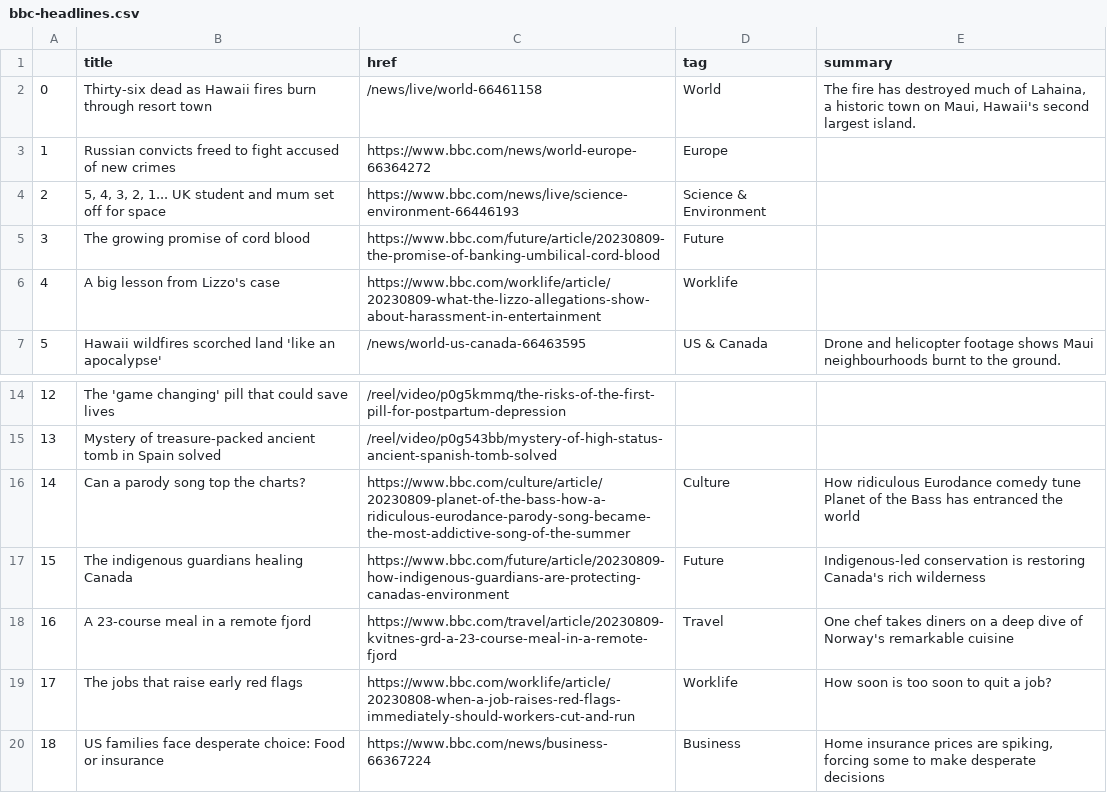
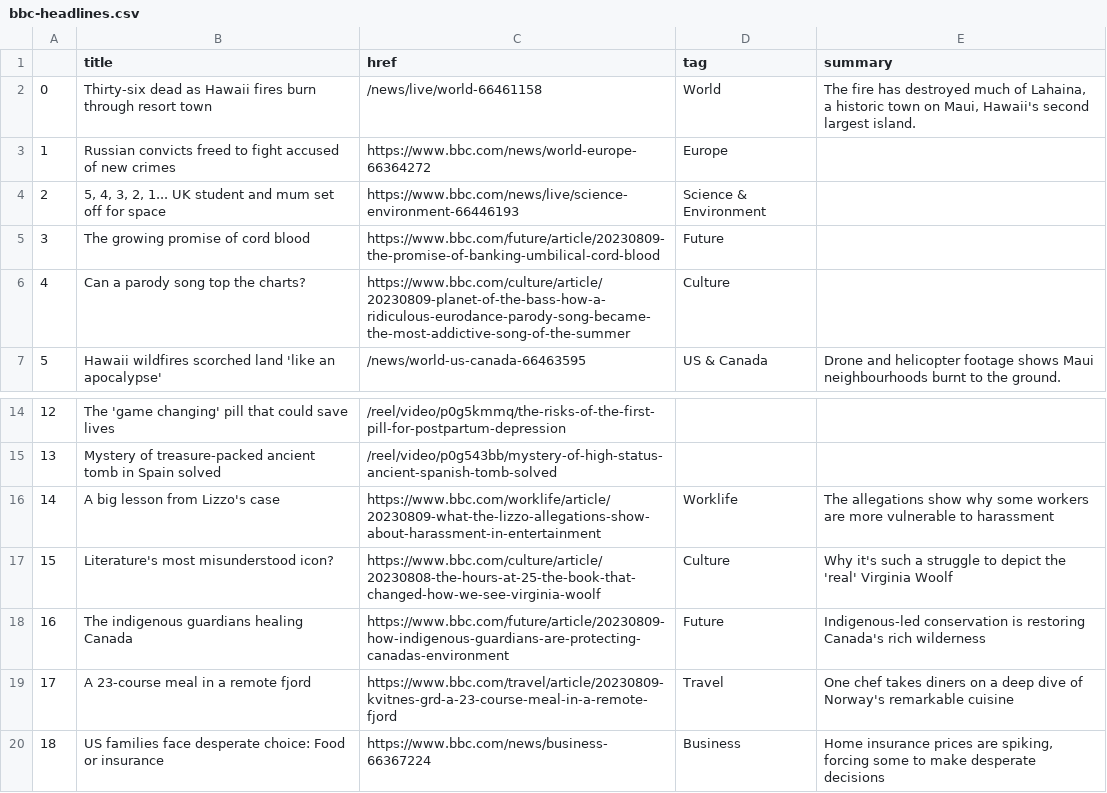
Before and after one commit to marypasciak/automatic-scraper, a CSV file: bbc-headlines.csv, drawn as a sheet; only a part is shown, gaps mark what is left out.

```diff
--- a/bbc-headlines.csv
+++ b/bbc-headlines.csv
@@ -5,3 +5,3 @@
 3,The growing promise of cord blood,https://www.bbc.com/future/article/20230809-the-promise-of-banking-umbilical-cord-blood,Future,
-4,A big lesson from Lizzo's case,https://www.bbc.com/worklife/article/20230809-what-the-lizzo-allegations-show-about-harassment-in-entertainment,Worklife,
+4,Can a parody song top the charts?,https://www.bbc.com/culture/article/20230809-planet-of-the-bass-how-a-ridiculous-eurodance-parody-song-became-the-most-addictive-song-of-the-summer,Culture,
 5,Hawaii wildfires scorched land 'like an apocalypse',/news/world-us-canada-66463595,US & Canada,Drone and helicopter footage shows Maui neighbourhoods burnt to the ground.
@@ -15,6 +15,6 @@
 13,Mystery of treasure-packed ancient tomb in Spain solved,/reel/video/p0g543bb/mystery-of-high-status-ancient-spanish-tomb-solved,,
-14,Can a parody song top the charts?,https://www.bbc.com/culture/article/20230809-planet-of-the-bass-how-a-ridiculous-eurodance-parody-song-became-the-most-addictive-song-of-the-summer,Culture,How ridiculous Eurodance comedy tune Planet of the Bass has entranced the world
-15,The indigenous guardians healing Canada,https://www.bbc.com/future/article/20230809-how-indigenous-guardians-are-protecting-canadas-environment,Future,Indigenous-led conservation is restoring Canada's rich wilderness
-16,A 23-course meal in a remote fjord,https://www.bbc.com/travel/article/20230809-kvitnes-grd-a-23-course-meal-in-a-remote-fjord,Travel,One chef takes diners on a deep dive of Norway's remarkable cuisine
-17,The jobs that raise early red flags,https://www.bbc.com/worklife/article/20230808-when-a-job-raises-red-flags-immediately-should-workers-cut-and-run,Worklife,How soon is too soon to quit a job?
+14,A big lesson from Lizzo's case,https://www.bbc.com/worklife/article/20230809-what-the-lizzo-allegations-show-about-harassment-in-entertainment,Worklife,The allegations show why some workers are more vulnerable to harassment
+15,Literature's most misunderstood icon?,https://www.bbc.com/culture/article/20230808-the-hours-at-25-the-book-that-changed-how-we-see-virginia-woolf,Culture,Why it's such a struggle to depict the 'real' Virginia Woolf
+16,The indigenous guardians healing Canada,https://www.bbc.com/future/article/20230809-how-indigenous-guardians-are-protecting-canadas-environment,Future,Indigenous-led conservation is restoring Canada's rich wilderness
+17,A 23-course meal in a remote fjord,https://www.bbc.com/travel/article/20230809-kvitnes-grd-a-23-course-meal-in-a-remote-fjord,Travel,One chef takes diners on a deep dive of Norway's remarkable cuisine
 18,US families face desperate choice: Food or insurance,https://www.bbc.com/news/business-66367224,Business,"Home insurance prices are spiking, forcing some to make desperate decisions"
```
